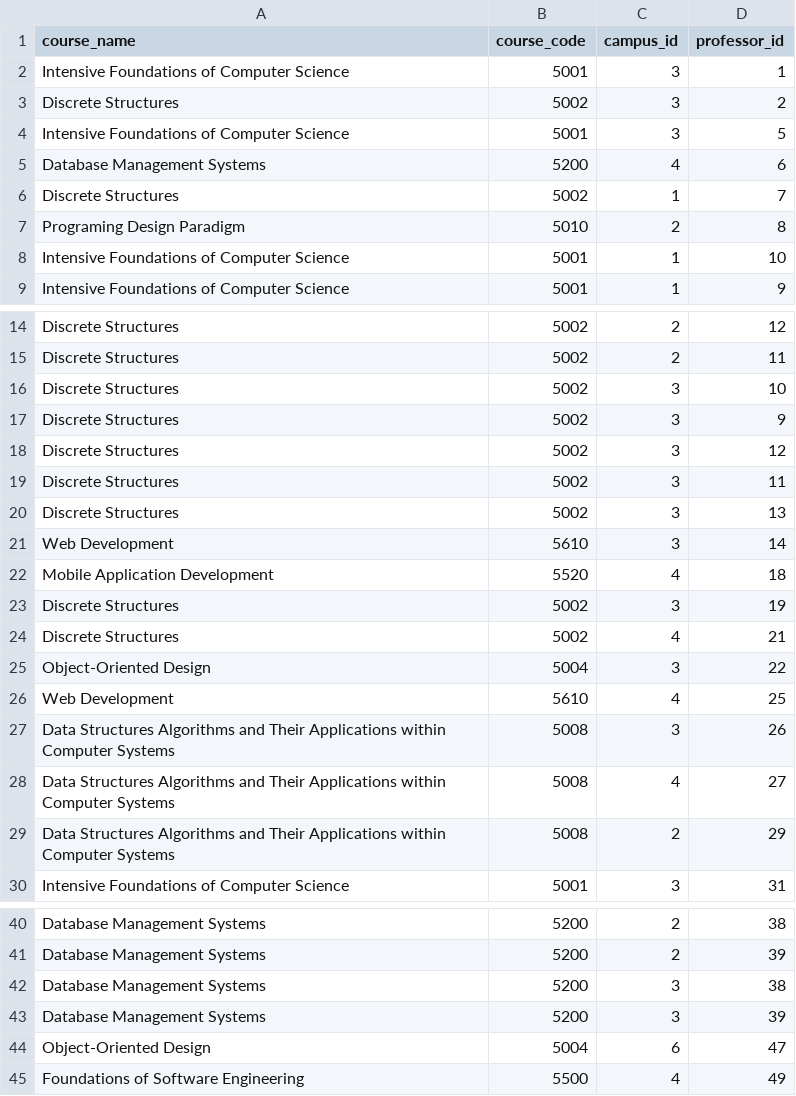
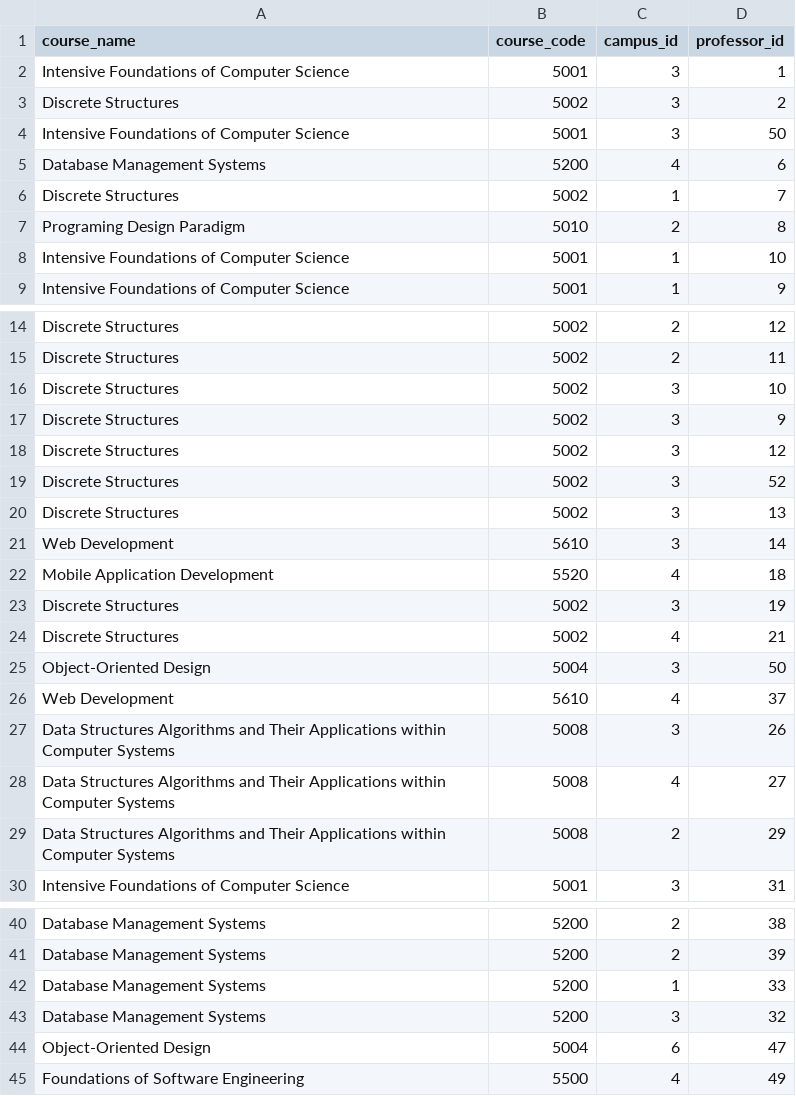
Before and after one commit to Ziyu-Jerry-Huang/rate-my-prof, a CSV file: csv/courses_final_woName.csv, drawn as a sheet; only a part is shown, gaps mark what is left out.

```diff
--- a/csv/courses_final_woName.csv
+++ b/csv/courses_final_woName.csv
@@ -3,3 +3,3 @@ Intensive Foundations of Computer Science,5001,3,1
 Discrete Structures,5002,3,2
-Intensive Foundations of Computer Science,5001,3,5
+Intensive Foundations of Computer Science,5001,3,50
 Database Management Systems,5200,4,6
@@ -18,3 +18,3 @@ Discrete Structures,5002,3,9
 Discrete Structures,5002,3,12
-Discrete Structures,5002,3,11
+Discrete Structures,5002,3,52
 Discrete Structures,5002,3,13
@@ -24,4 +24,4 @@ Discrete Structures,5002,3,19
 Discrete Structures,5002,4,21
-Object-Oriented Design,5004,3,22
-Web Development,5610,4,25
+Object-Oriented Design,5004,3,50
+Web Development,5610,4,37
 Data Structures Algorithms and Their Applications within Computer Systems,5008,3,26
@@ -41,4 +41,4 @@ Database Management Systems,5200,2,38
 Database Management Systems,5200,2,39
-Database Management Systems,5200,3,38
-Database Management Systems,5200,3,39
+Database Management Systems,5200,1,33
+Database Management Systems,5200,3,32
 Object-Oriented Design,5004,6,47
```
Also changed, not shown: csv/Comments_final_matched.csv, csv/Professor.csv, 8 other files.
